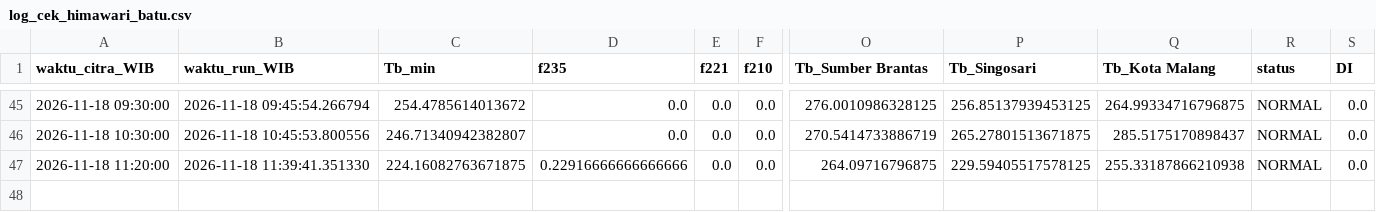
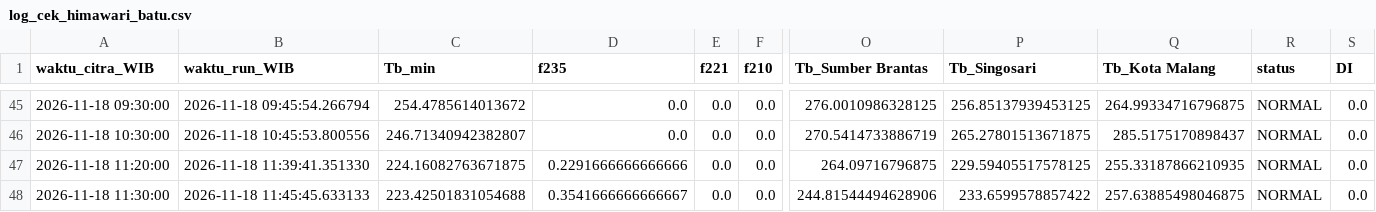
Before and after one commit to bagus2018/pantau-awan-batu, a CSV file: output/log_cek_himawari_batu.csv, drawn as a sheet; only a part is shown, gaps mark what is left out; rows hold the shown columns only; the diff names each change by its address in the sheet, - before the commit and + after, or states it on an @@ line.

```diff
--- a/output/log_cek_himawari_batu.csv
+++ b/output/log_cek_himawari_batu.csv
-D47 (f235): 0.22916666666666666
+D47 (f235): 0.2291666666666666
-Q47 (Tb_Kota Malang): 255.33187866210938
+Q47 (Tb_Kota Malang): 255.33187866210935
+row 48: 2026-11-18 11:30:00 | 2026-11-18 11:45:45.633133 | 223.42501831054688 | 0.3541666666666667 | 0.0 | 0.0 | 244.81544494628906 | 233.6599578857422 | 257.63885498046875 | NORMAL | 0.0
```
Also changed, not shown: output/LATEST_banding_historis.csv, output/LATEST_deret_awan.csv, 4 other files.
